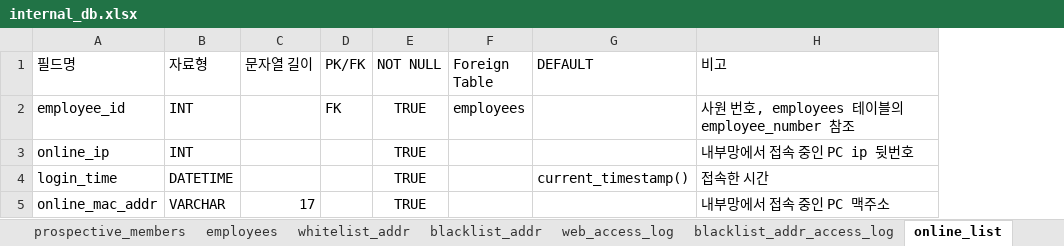
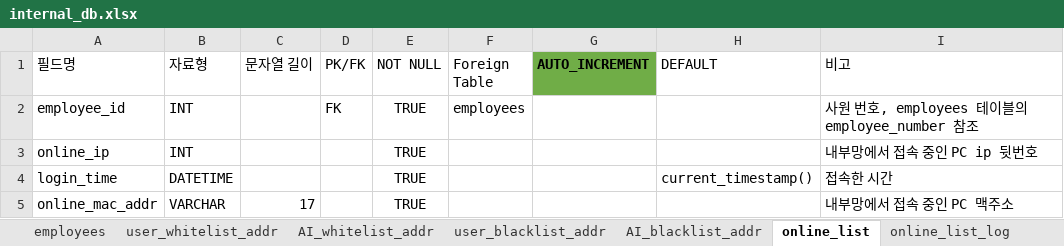
Before and after one commit to 02paming/Captive, an Excel workbook: database/internal_db.xlsx, sheet online_list, drawn as a sheet; values as stored, in another font and other column widths than the file's, no borders; table styles not drawn; the diff names each change by its address in the sheet, - before the commit and + after, or states it on an @@ line.

```diff
--- a/database/internal_db.xlsx (sheet online_list)
+++ b/database/internal_db.xlsx (sheet online_list)
-sheet tab: whitelist_addr
+sheet tab: user_whitelist_addr
-sheet tab: blacklist_addr
+sheet tab: user_blacklist_addr
+sheet tab: AI_whitelist_addr
+sheet tab: AI_blacklist_addr
+column G (AUTO_INCREMENT), empty
```
Also changed, not shown: sheet user_whitelist_addr, sheet user_blacklist_addr, sheet fixed_blacklist_addr, sheet fixed_whitelist_addr, sheet eqp_run_time, sheet prospective_members, 6 more sheets, other sheet tabs, 1 other file.
